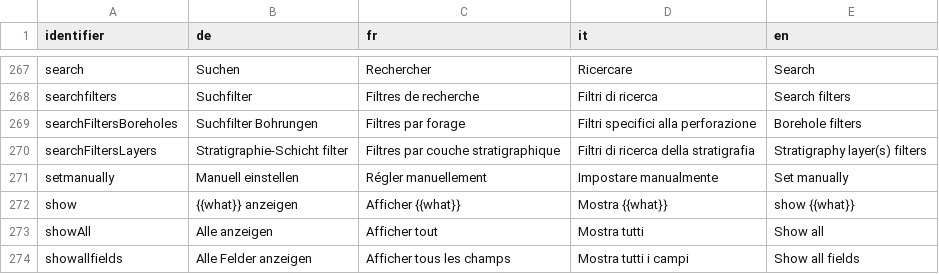
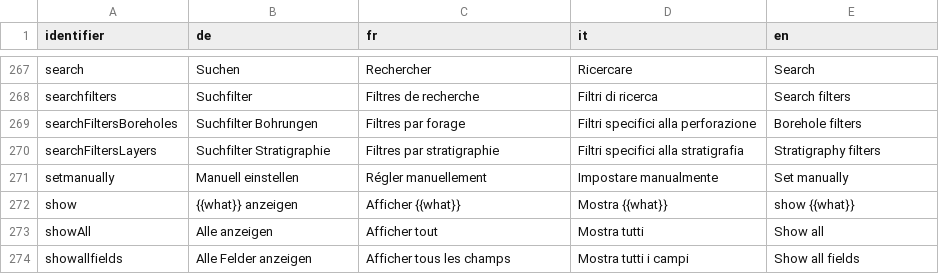
Before and after one commit to ist-supsi/doc-bdms, a CSV file: i18n/web-bdms-translations.csv, drawn as a sheet; only a part is shown, gaps mark what is left out.

Commit message:
Update web-bdms-translations.csv

```diff
--- a/i18n/web-bdms-translations.csv
+++ b/i18n/web-bdms-translations.csv
@@ -269,3 +269,3 @@
 "searchFiltersBoreholes","Suchfilter Bohrungen","Filtres par forage","Filtri specifici alla perforazione","Borehole filters"
-"searchFiltersLayers","Stratigraphie-Schicht filter","Filtres par couche stratigraphique","Filtri di ricerca della stratigrafia","Stratigraphy layer(s) filters"
+"searchFiltersLayers","Suchfilter Stratigraphie","Filtres par stratigraphie","Filtri specifici alla stratigrafia","Stratigraphy filters"
 "setmanually","Manuell einstellen","Régler manuellement","Impostare manualmente","Set manually"
```
